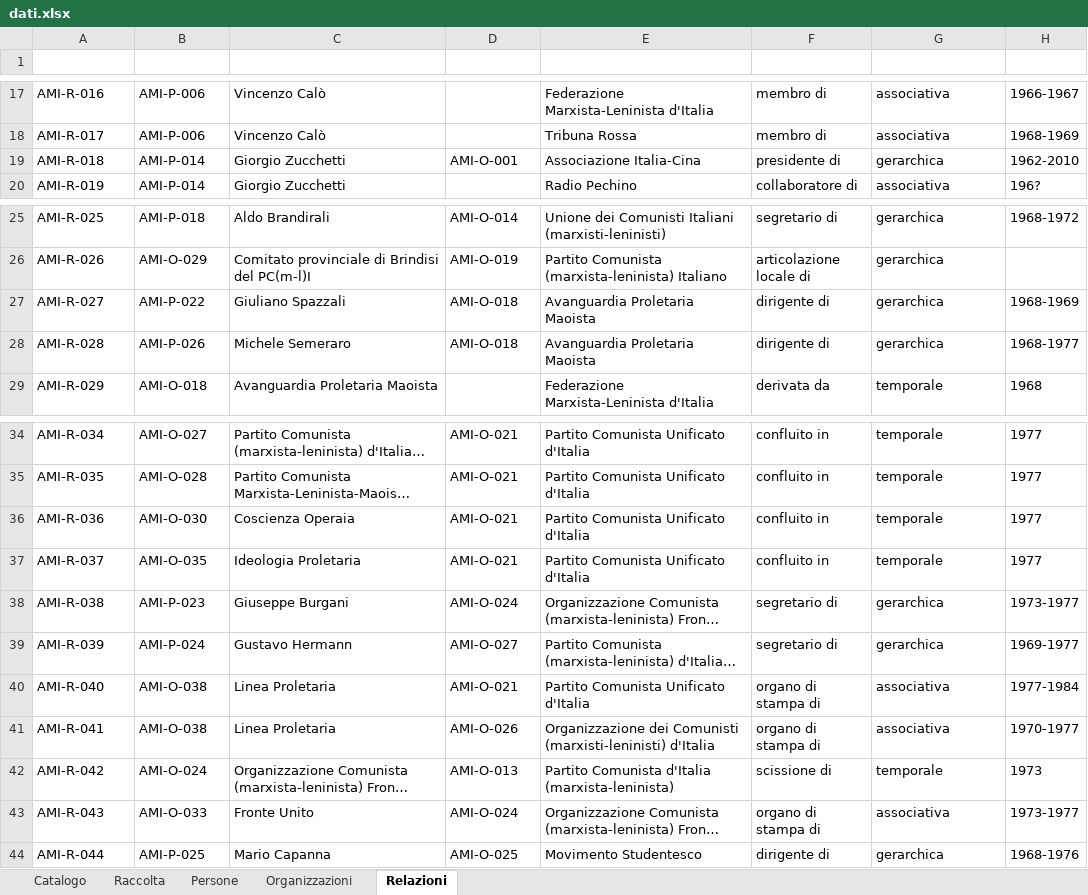
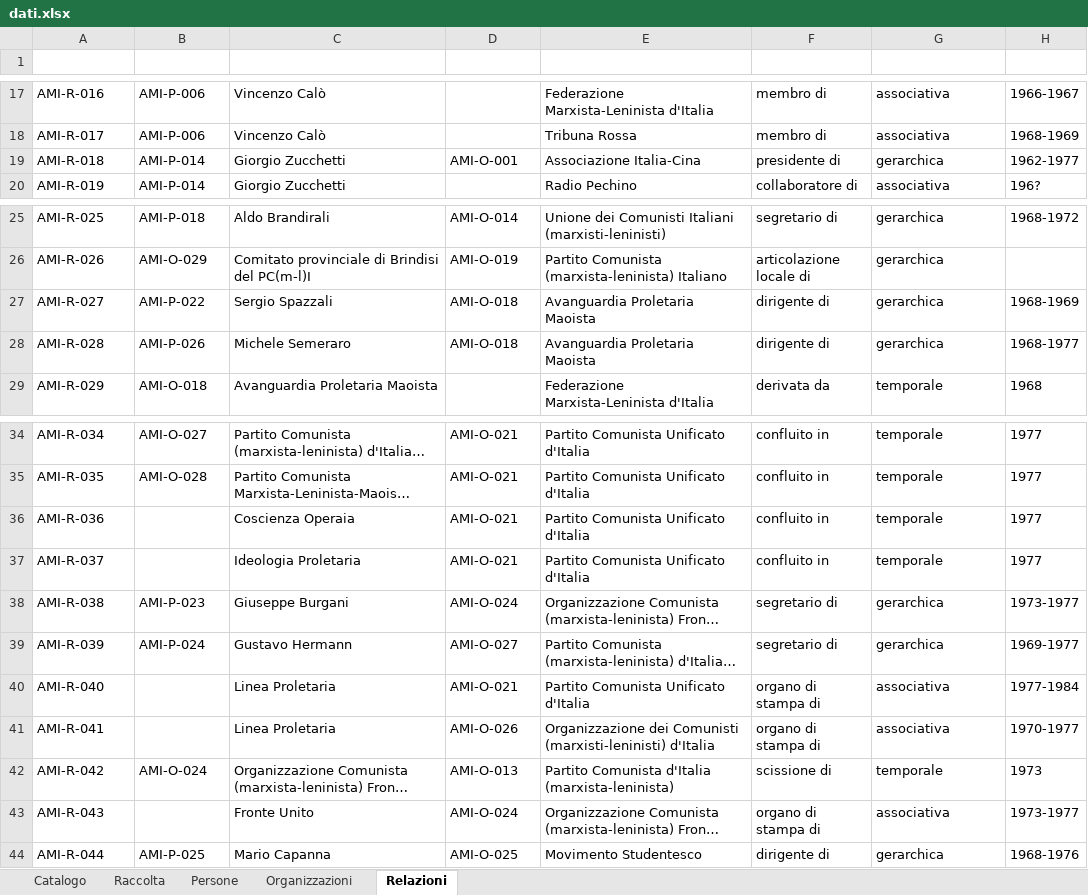
Before and after one commit to AMI-AIM/archivio-maoismo-italiano, an Excel workbook: data/dati.xlsx, sheet Relazioni, drawn as a sheet; only a part is shown, gaps mark what is left out; long unchanged cells end in …; values as stored, in another font and other column widths than the file's, no borders; table styles not drawn; the diff names each change by its address in the sheet, - before the commit and + after, or states it on an @@ line.

Commit message:
Dati: prima esportazione CSV dei fogli
Creati: Catalogo, Raccolta, Persone, Organizzazioni, Relazioni
Altri file: .gitignore, DESIGN.md, Launcher.py, README.md, assets, comandi.txt, requirements.txt, scripts, .gitattributes

```diff
--- a/data/dati.xlsx (sheet Relazioni)
+++ b/data/dati.xlsx (sheet Relazioni)
-H19 (Date): 1962-2010
+H19 (Date): 1962-1977
-C27 (Entita_A): Giuliano Spazzali
+C27 (Entita_A): Sergio Spazzali
-B36 (ID_entita_A): AMI-O-030
+B36 (ID_entita_A): (empty)
-B37 (ID_entita_A): AMI-O-035
+B37 (ID_entita_A): (empty)
-B40:B41 (ID_entita_A): AMI-O-038
+B40:B41 (ID_entita_A): (empty)
-B43 (ID_entita_A): AMI-O-033
+B43 (ID_entita_A): (empty)
```
Also changed, not shown: sheet Catalogo, sheet Persone, 27 other files.
